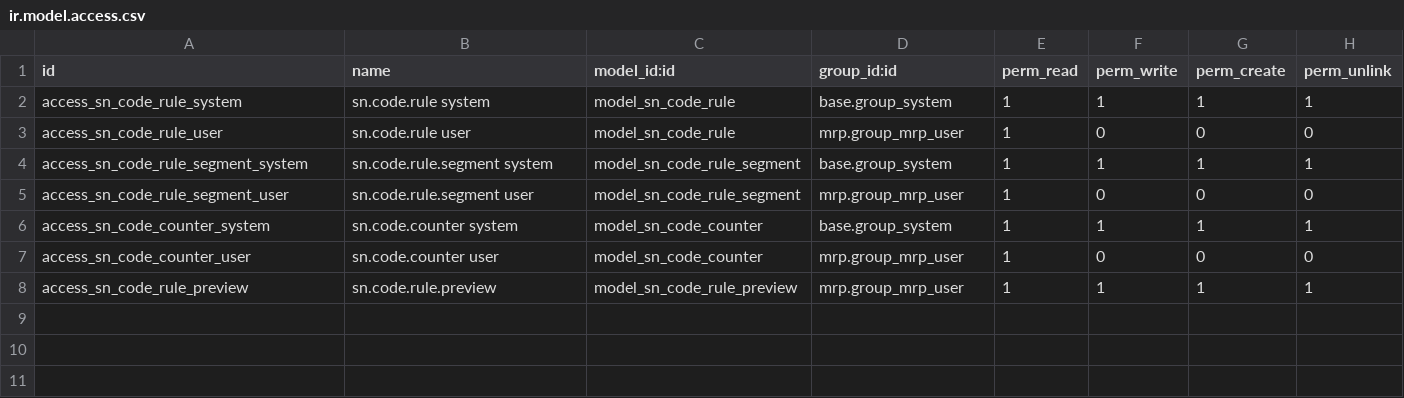
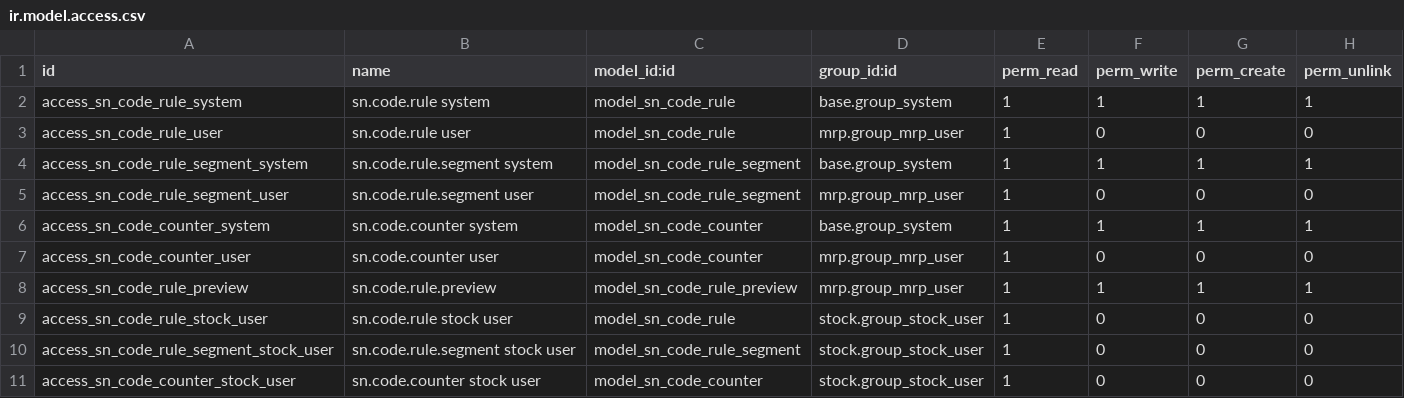
Before and after one commit to SNCIC/wsd, a CSV file: sn_wsd_code_rule/security/ir.model.access.csv, drawn as a sheet; the diff names each change by its address in the sheet, - before the commit and + after, or states it on an @@ line.

Commit message:
security: let stock users read the document coding rules
Creating a picking or a backorder renders the document number through sn.code.rule; without read access the flow raises an access error on sn.code.rule. Grant read to stock.group_stock_user alongside the manufacturing user already covered.

```diff
--- a/sn_wsd_code_rule/security/ir.model.access.csv
+++ b/sn_wsd_code_rule/security/ir.model.access.csv
+row 9: access_sn_code_rule_stock_user | sn.code.rule stock user | model_sn_code_rule | stock.group_stock_user | 1 | 0 | 0 | 0
+row 10: access_sn_code_rule_segment_stock_user | sn.code.rule.segment stock user | model_sn_code_rule_segment | stock.group_stock_user | 1 | 0 | 0 | 0
+row 11: access_sn_code_counter_stock_user | sn.code.counter stock user | model_sn_code_counter | stock.group_stock_user | 1 | 0 | 0 | 0
```
Also changed, not shown: 1 other file.
